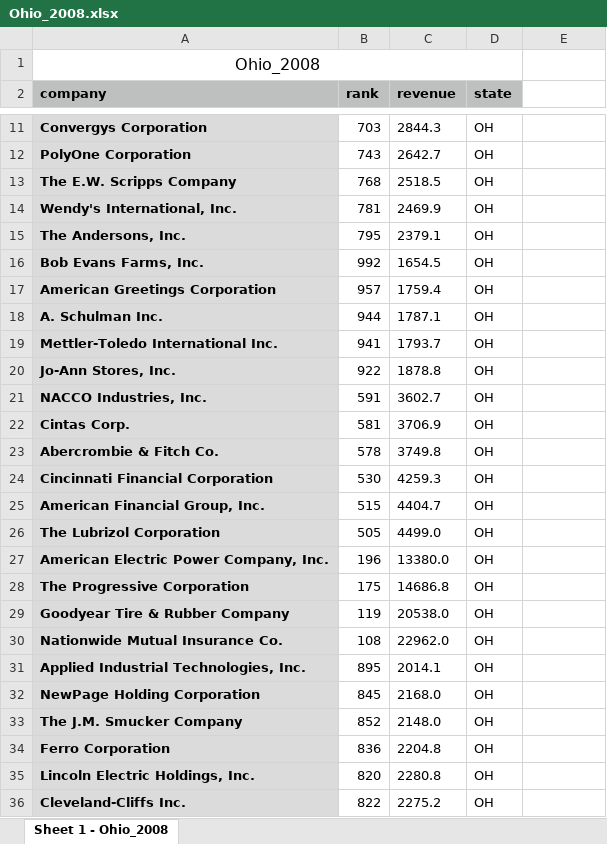
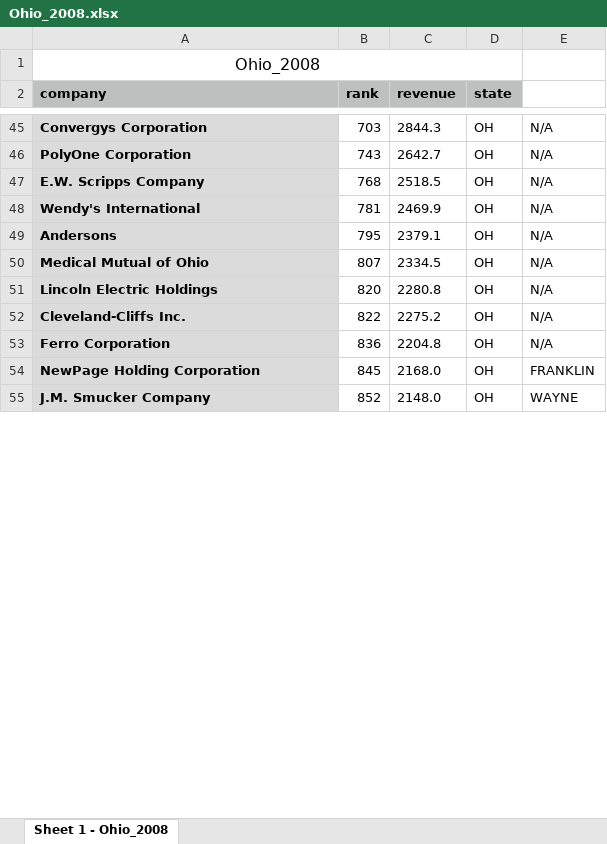
Before and after one commit to yummypugs/Data-Analytics-in-Business, an Excel workbook: Final Data Ohio/Ohio companies with county/Ohio_2008.xlsx, sheet Sheet 1 - Ohio_2008, drawn as a sheet; only a part is shown, gaps mark what is left out; values as stored, in another font and other column widths than the file's, no borders; removed rows and columns are numbered as before the commit, all else as after; the diff covers the shown part only; the diff names each change by its address in the sheet, - before the commit and + after, or states it on an @@ line.

```diff
--- a/Final Data Ohio/Ohio companies with county/Ohio_2008.xlsx (sheet Sheet 1 - Ohio_2008)
+++ b/Final Data Ohio/Ohio companies with county/Ohio_2008.xlsx (sheet Sheet 1 - Ohio_2008)
-E45:E49: (empty)
+E45:E49: N/A
-A47 (company): The E.W. Scripps Company
+A47 (company): E.W. Scripps Company
-A48 (company): Wendy's International, Inc.
+A48 (company): Wendy's International
-A49 (company): The Andersons, Inc.
+A49 (company): Andersons
-row 16: Bob Evans Farms, Inc. | 992 | 1654.5 | OH
-row 17: American Greetings Corporation | 957 | 1759.4 | OH
-row 18: A. Schulman Inc. | 944 | 1787.1 | OH
-row 19: Mettler-Toledo International Inc. | 941 | 1793.7 | OH
-row 20: Jo-Ann Stores, Inc. | 922 | 1878.8 | OH
-row 21: NACCO Industries, Inc. | 591 | 3602.7 | OH
-row 22: Cintas Corp. | 581 | 3706.9 | OH
-row 23: Abercrombie & Fitch Co. | 578 | 3749.8 | OH
-row 24: Cincinnati Financial Corporation | 530 | 4259.3 | OH
-row 25: American Financial Group, Inc. | 515 | 4404.7 | OH
-row 26: The Lubrizol Corporation | 505 | 4499.0 | OH
-row 27: American Electric Power Company, Inc. | 196 | 13380.0 | OH
-row 28: The Progressive Corporation | 175 | 14686.8 | OH
-row 29: Goodyear Tire & Rubber Company | 119 | 20538.0 | OH
-row 30: Nationwide Mutual Insurance Co. | 108 | 22962.0 | OH
-row 31: Applied Industrial Technologies, Inc. | 895 | 2014.1 | OH
+row 50: Medical Mutual of Ohio | 807 | 2334.5 | OH | N/A
+row 51: Lincoln Electric Holdings | 820 | 2280.8 | OH | N/A
+row 52: Cleveland-Cliffs Inc. | 822 | 2275.2 | OH | N/A
+row 53: Ferro Corporation | 836 | 2204.8 | OH | N/A
-E54: (empty)
+E54: FRANKLIN
-A55 (company): The J.M. Smucker Company
+A55 (company): J.M. Smucker Company
-E55: (empty)
+E55: WAYNE
-row 34: Ferro Corporation | 836 | 2204.8 | OH
-row 35: Lincoln Electric Holdings, Inc. | 820 | 2280.8 | OH
-row 36: Cleveland-Cliffs Inc. | 822 | 2275.2 | OH
```
Also changed, not shown: 43 added rows, 28 removed rows and 6 edited cells elsewhere in this sheet, Final Data Ohio/Ohio companies with county/Ohio_2009.xlsx, Final Data Ohio/Ohio companies with county/Ohio_2016.xlsx.
